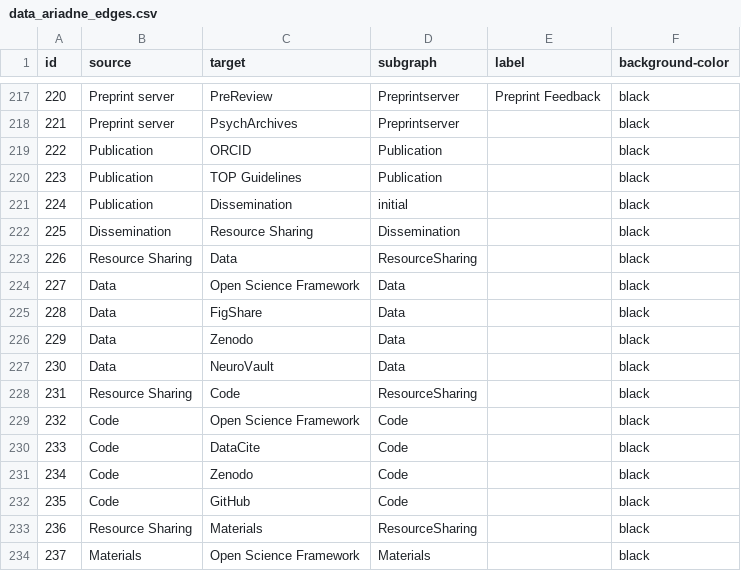
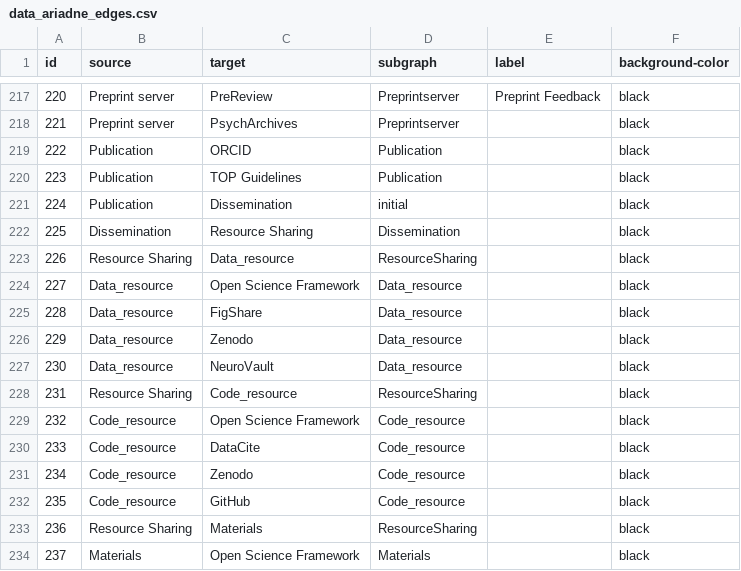
Before and after one commit to IGOR-bioDGPs/ARIADNE, a CSV file: ariadne/data/data_ariadne_edges.csv, drawn as a sheet; only a part is shown, gaps mark what is left out.

Commit message:
Updated data tables

```diff
--- a/ariadne/data/data_ariadne_edges.csv
+++ b/ariadne/data/data_ariadne_edges.csv
@@ -222,12 +222,12 @@ id;source;target;subgraph;label;background-color
 225;Dissemination;Resource Sharing;Dissemination;;black
-226;Resource Sharing;Data;ResourceSharing;;black
-227;Data;Open Science Framework;Data;;black
-228;Data;FigShare;Data;;black
-229;Data;Zenodo;Data;;black
-230;Data;NeuroVault;Data;;black
-231;Resource Sharing;Code;ResourceSharing;;black
-232;Code;Open Science Framework;Code;;black
-233;Code;DataCite;Code;;black
-234;Code;Zenodo;Code;;black
-235;Code;GitHub;Code;;black
+226;Resource Sharing;Data_resource;ResourceSharing;;black
+227;Data_resource;Open Science Framework;Data_resource;;black
+228;Data_resource;FigShare;Data_resource;;black
+229;Data_resource;Zenodo;Data_resource;;black
+230;Data_resource;NeuroVault;Data_resource;;black
+231;Resource Sharing;Code_resource;ResourceSharing;;black
+232;Code_resource;Open Science Framework;Code_resource;;black
+233;Code_resource;DataCite;Code_resource;;black
+234;Code_resource;Zenodo;Code_resource;;black
+235;Code_resource;GitHub;Code_resource;;black
 236;Resource Sharing;Materials;ResourceSharing;;black
```
Also changed, not shown: ariadne/data/data_ariadne_nodes.csv.
